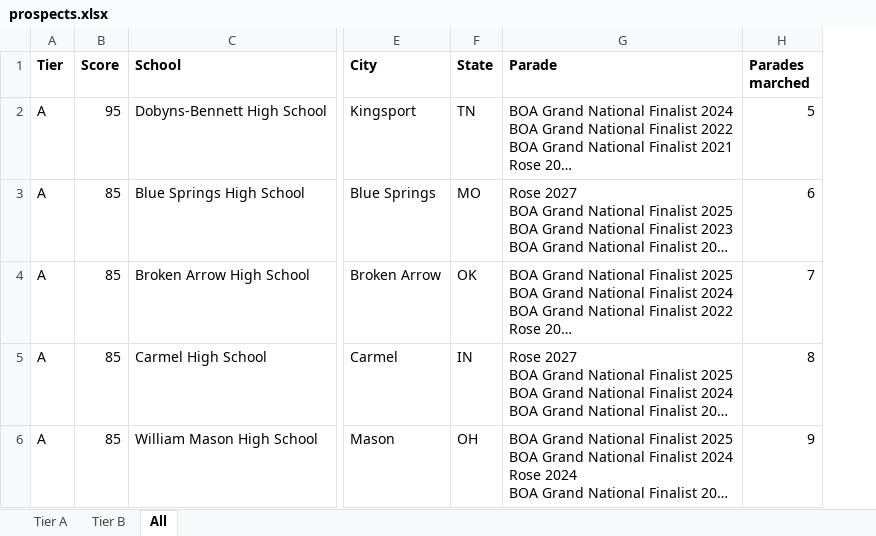
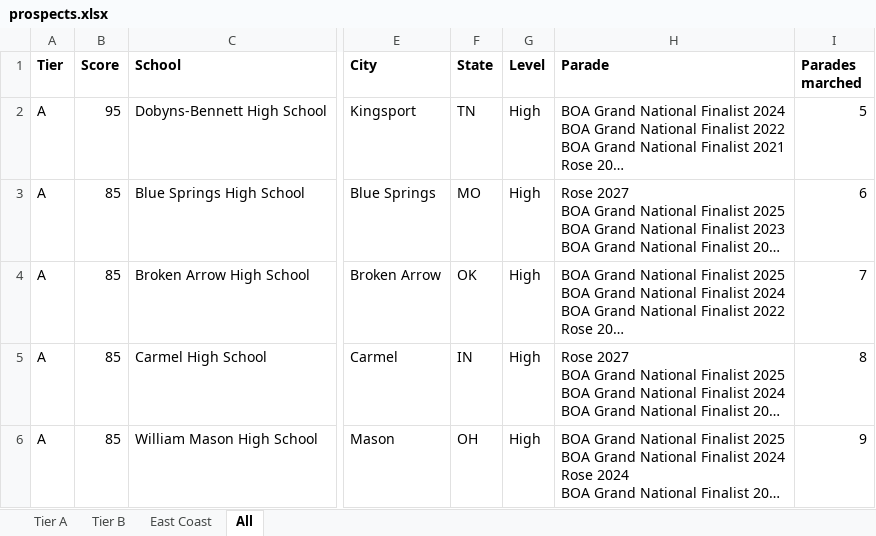
Before and after one commit to cmurphy1140/band-charter-outreach, an Excel workbook: data/final/prospects.xlsx, sheet All, drawn as a sheet; only a part is shown, gaps mark what is left out; long unchanged cells end in …; values as stored, in another font and other column widths than the file's, no borders; the diff covers the shown part only; the diff names each change by its address in the sheet, - before the commit and + after, or states it on an @@ line.

```diff
--- a/data/final/prospects.xlsx (sheet All)
+++ b/data/final/prospects.xlsx (sheet All)
+sheet tab: East Coast
+column G (Level), rows 2-6: all High
```
Also changed, not shown: 2 added rows and 2 edited cells elsewhere in this sheet, sheet Tier B, sheet Tier A, 16 other files.
